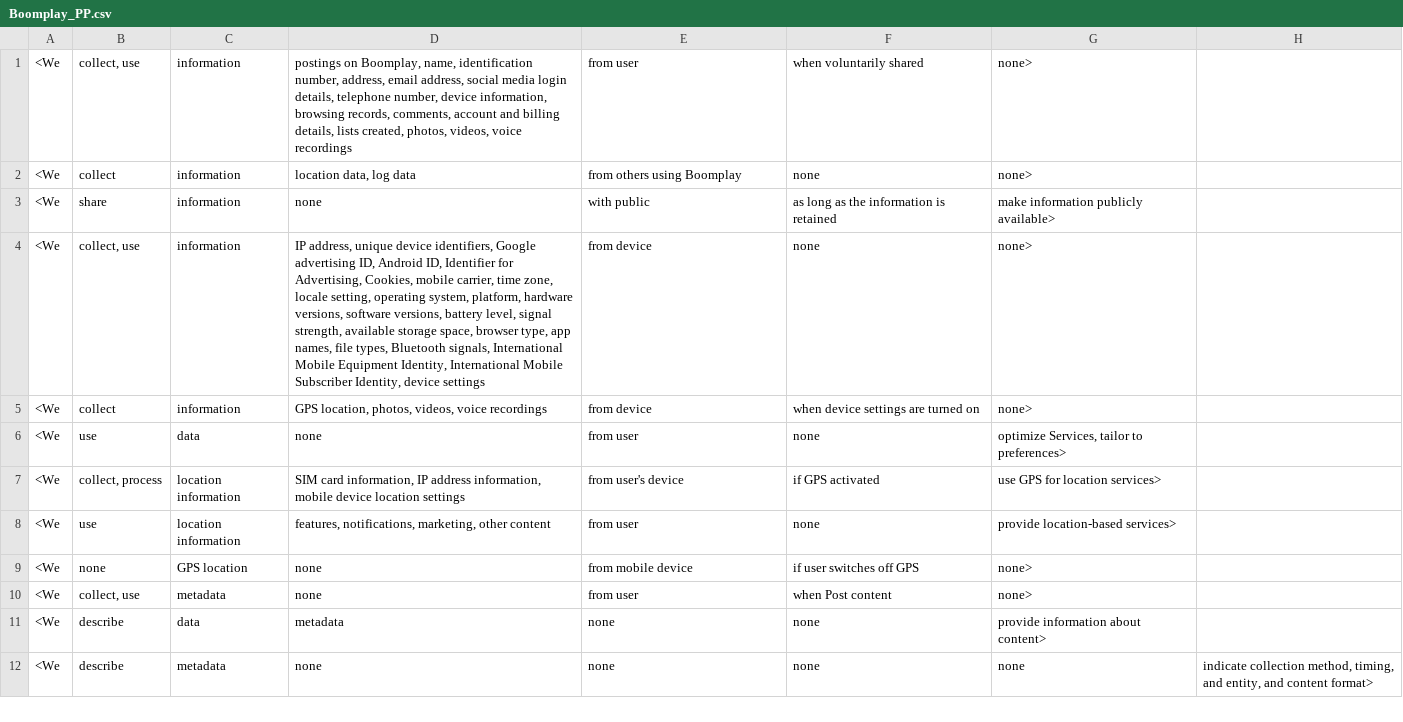
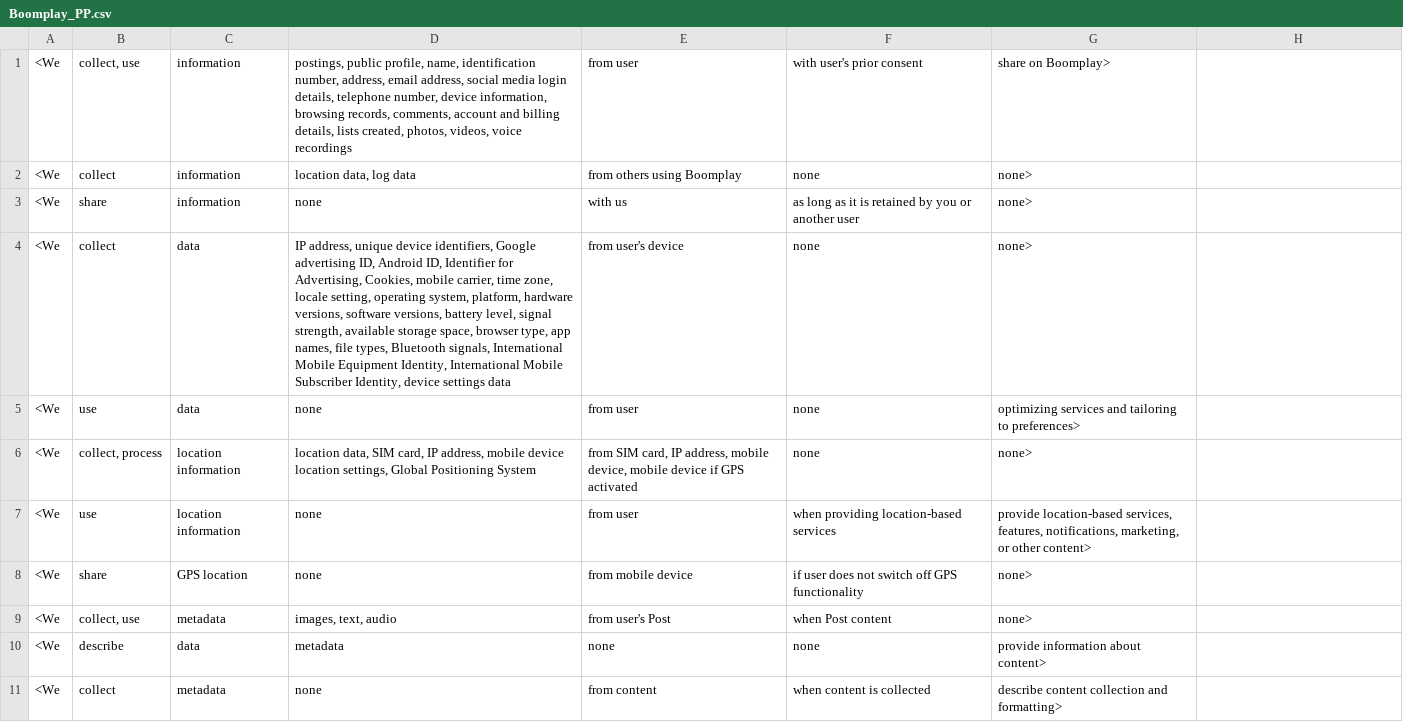
Before and after one commit to Android-group-repositories/App_PP-Analyzer, a CSV file: HTML2TEXT/Tuples/Boomplay_PP.csv, drawn as a sheet; only a part is shown; the diff covers the shown part only.

```diff
--- a/HTML2TEXT/Tuples/Boomplay_PP.csv
+++ b/HTML2TEXT/Tuples/Boomplay_PP.csv
@@ -1,12 +1,11 @@
-<We; collect, use; information; postings on Boomplay, name, identification number, address, email address, social media login details, telephone number, device information, browsing records, comments, account and billing details, lists created, photos, videos, voice recordings; from user; when voluntarily shared; none>
+<We; collect, use; information; postings, public profile, name, identification number, address, email address, social media login details, telephone number, device information, browsing records, comments, account and billing details, lists created, photos, videos, voice recordings; from user; with user's prior consent; share on Boomplay>
 <We; collect; information; location data, log data; from others using Boomplay; none; none>
-<We; share; information; none; with public; as long as the information is retained; make information publicly available>
-<We; collect, use; information; IP address, unique device identifiers, Google advertising ID, Android ID, Identifier for Advertising, Cookies, mobile carrier, time zone, locale setting, operating system, platform, hardware versions, software versions, battery level, signal strength, available storage space, browser type, app names, file types, Bluetooth signals, International Mobile Equipment Identity, International Mobile Subscriber Identity, device settings; from device; none; none>
-<We; collect; information; GPS location, photos, videos, voice recordings; from device; when device settings are turned on; none>
-<We; use; data; none; from user; none; optimize Services, tailor to preferences>
-<We; collect, process; location information; SIM card information, IP address information, mobile device location settings; from user's device; if GPS activated; use GPS for location services>
-<We; use; location information; features, notifications, marketing, other content; from user; none; provide location-based services>
-<We; none; GPS location; none; from mobile device; if user switches off GPS; none>
-<We; collect, use; metadata; none; from user; when Post content; none>
+<We; share; information; none; with us; as long as it is retained by you or another user; none>
+<We; collect; data; IP address, unique device identifiers, Google advertising ID, Android ID, Identifier for Advertising, Cookies, mobile carrier, time zone, locale setting, operating system, platform, hardware versions, software versions, battery level, signal strength, available storage space, browser type, app names, file types, Bluetooth signals, International Mobile Equipment Identity, International Mobile Subscriber Identity, device settings data; from user's device; none; none>
+<We; use; data; none; from user; none; optimizing services and tailoring to preferences>
+<We; collect, process; location information; location data, SIM card, IP address, mobile device location settings, Global Positioning System; from SIM card, IP address, mobile device, mobile device if GPS activated; none; none>
+<We; use; location information; none; from user; when providing location-based services; provide location-based services, features, notifications, marketing, or other content>
+<We; share; GPS location; none; from mobile device; if user does not switch off GPS functionality; none>
+<We; collect, use; metadata; images, text, audio; from user's Post; when Post content; none>
 <We; describe; data; metadata; none; none; provide information about content>
-<We; describe; metadata; none; none; none; none; indicate collection method, timing, and entity, and content format>
+<We; collect; metadata; none; from content; when content is collected; describe content collection and formatting>
```
Also changed, not shown: 17 edited cells elsewhere in this file, HTML2TEXT/Tuples/Airbnb_PP.csv, HTML2TEXT/Tuples/Bigo_PP.csv, 19 other files.
